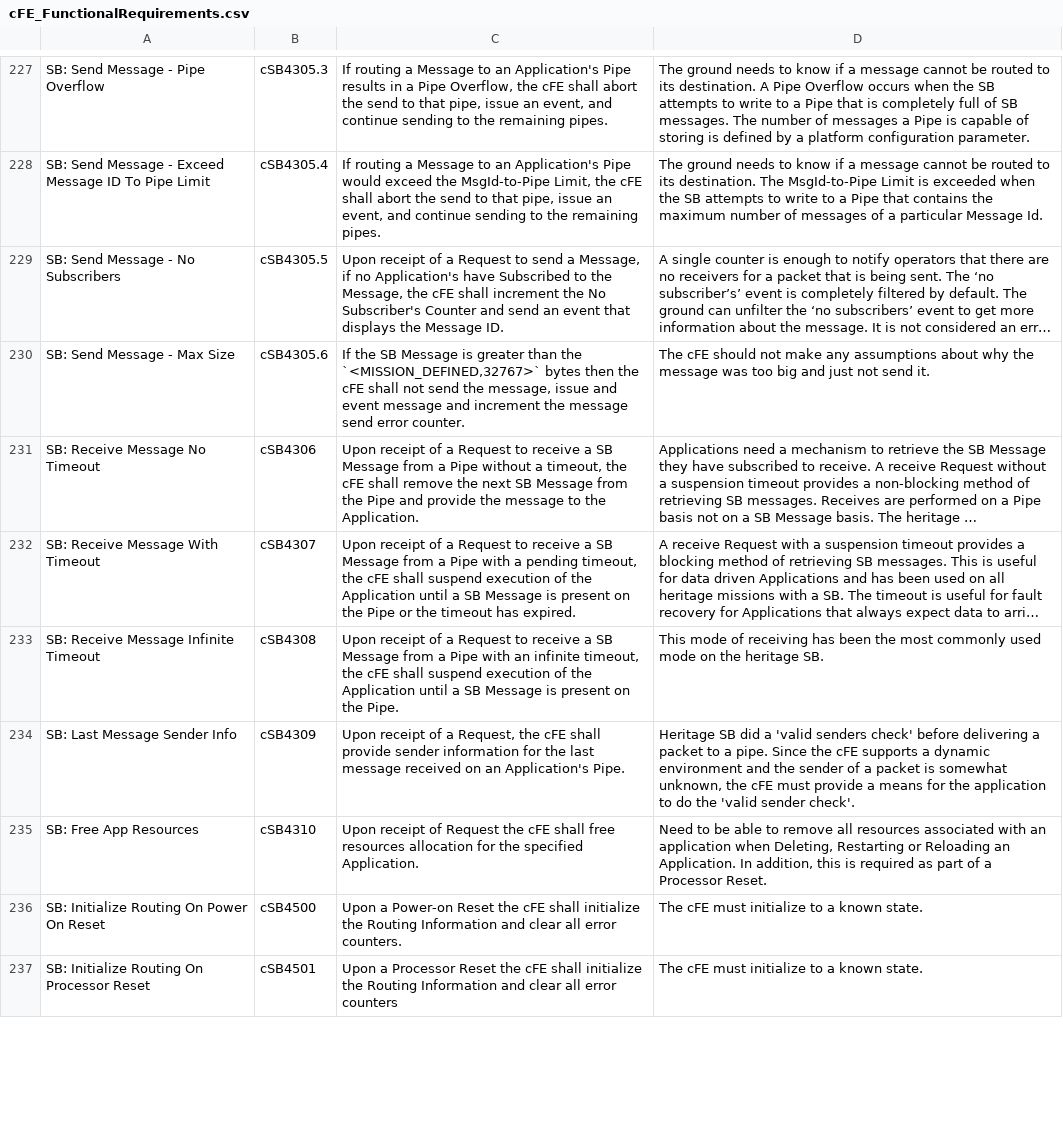
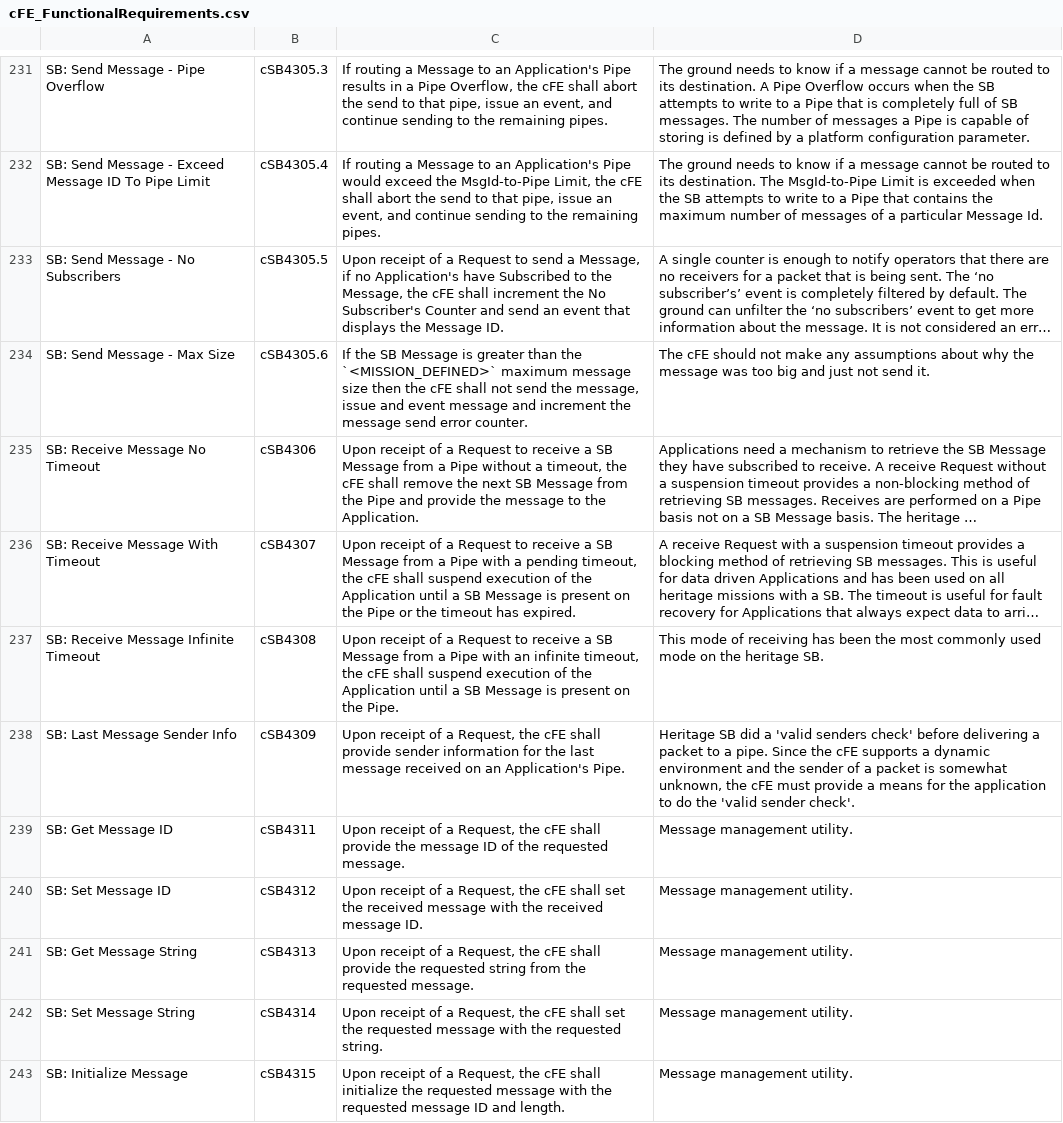
Before and after one commit to nasa/cFE, a CSV file: docs/cFE_FunctionalRequirements.csv, drawn as a sheet; only a part is shown, gaps mark what is left out; the shorter side is filled out with more unchanged rows; long unchanged cells end in …; removed rows and columns are numbered as before the commit, all else as after; the diff covers the shown part only; the diff names each change by its address in the sheet, - before the commit and + after, or states it on an @@ line.

Commit message:
Fix #522, SB Requirements Scrub

```diff
--- a/docs/cFE_FunctionalRequirements.csv
+++ b/docs/cFE_FunctionalRequirements.csv
-C234: …than the `<MISSION_DEFINED,32767>` bytes then the…
+C234: …than the `<MISSION_DEFINED>` maximum message size then the…
-row 235: SB: Free App Resources | cSB4310 | Upon receipt of Request the cFE shall free resources allocation for the specified Application. | Need to be able to remove all resources associated with an application when Deleting, Restarting or Reloading an Application. In addition, this is required as part of a Processor Reset.
+row 239: SB: Get Message ID | cSB4311 | Upon receipt of a Request, the cFE shall provide the message ID of the requested message. | Message management utility.
+row 240: SB: Set Message ID | cSB4312 | Upon receipt of a Request, the cFE shall set the received message with the received message ID. | Message management utility.
+row 241: SB: Get Message String | cSB4313 | Upon receipt of a Request, the cFE shall provide the requested string from the requested message. | Message management utility.
+row 242: SB: Set Message String | cSB4314 | Upon receipt of a Request, the cFE shall set the requested message with the requested string. | Message management utility.
+row 243: SB: Initialize Message | cSB4315 | Upon receipt of a Request, the cFE shall initialize the requested message with the requested message ID and length. | Message management utility.
```
Also changed, not shown: 35 added rows, 6 removed rows and 5 edited cells elsewhere in this file.
